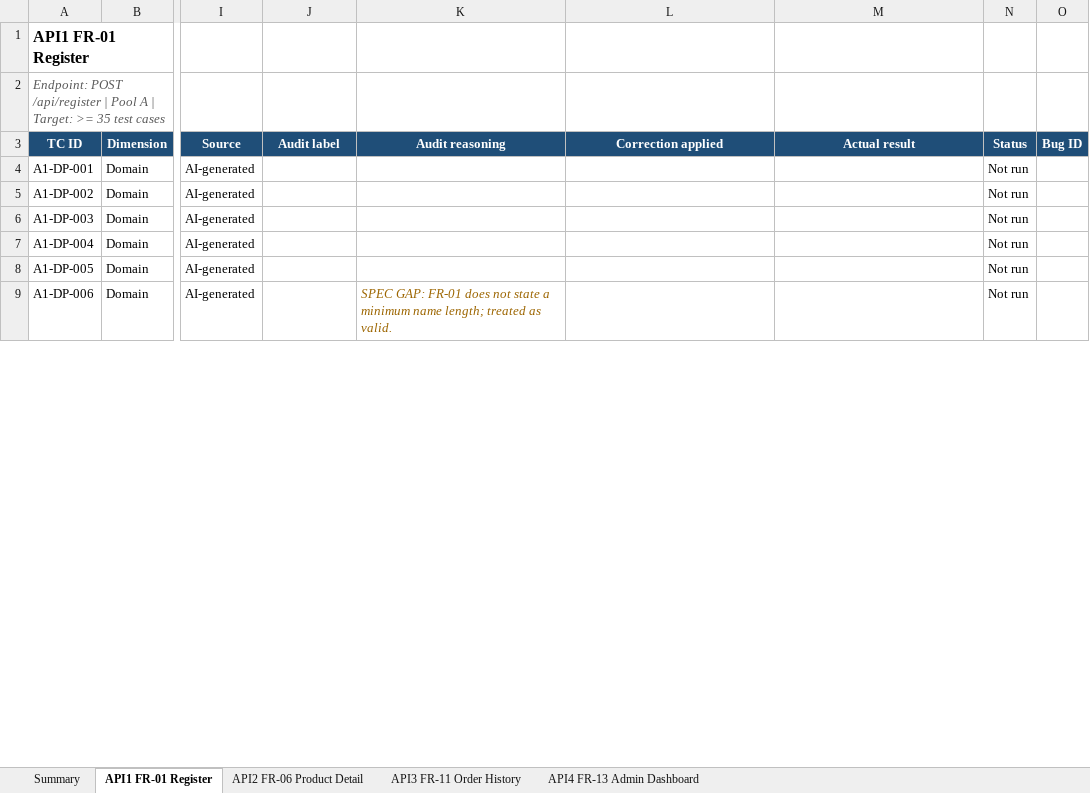
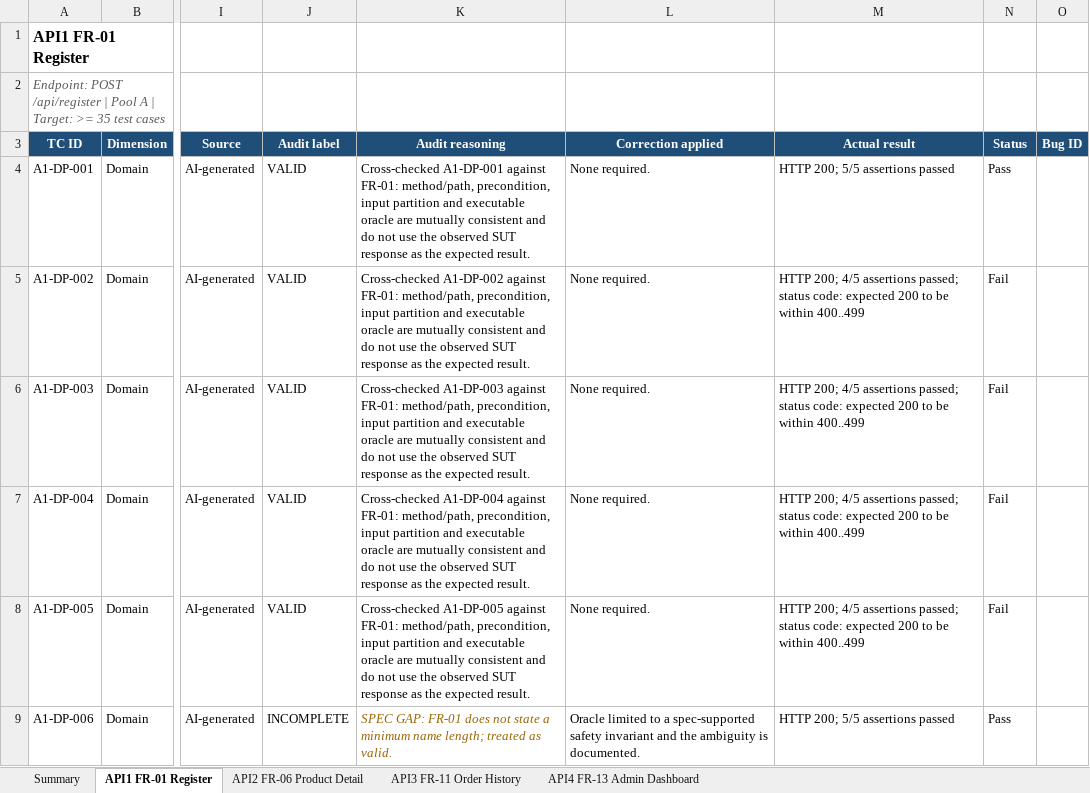
Before and after one commit to KieuDuyennn/software__testing, an Excel workbook: HW06/testcases/23127184_HW06_TestCases.xlsx, sheet API1 FR-01 Register, drawn as a sheet; only a part is shown, gaps mark what is left out; values as stored, in another font and other column widths than the file's, no borders; the diff covers the shown part only; the diff names each change by its address in the sheet, - before the commit and + after, or states it on an @@ line.

```diff
--- a/HW06/testcases/23127184_HW06_TestCases.xlsx (sheet API1 FR-01 Register)
+++ b/HW06/testcases/23127184_HW06_TestCases.xlsx (sheet API1 FR-01 Register)
-J4:J8 (Audit label): (empty)
+J4:J8 (Audit label): VALID
-K4 (Audit reasoning): (empty)
+K4 (Audit reasoning): Cross-checked A1-DP-001 against FR-01: method/path, precondition, input partition and executable oracle are mutually consistent and do not use the observed SUT response as the expected result.
-L4:L8 (Correction applied): (empty)
+L4:L8 (Correction applied): None required.
-M4 (Actual result): (empty)
+M4 (Actual result): HTTP 200; 5/5 assertions passed
-N4 (Status): Not run
+N4 (Status): Pass
-K5 (Audit reasoning): (empty)
+K5 (Audit reasoning): Cross-checked A1-DP-002 against FR-01: method/path, precondition, input partition and executable oracle are mutually consistent and do not use the observed SUT response as the expected result.
-M5:M8 (Actual result): (empty)
+M5:M8 (Actual result): HTTP 200; 4/5 assertions passed; status code: expected 200 to be within 400..499
-N5:N8 (Status): Not run
+N5:N8 (Status): Fail
-K6 (Audit reasoning): (empty)
+K6 (Audit reasoning): Cross-checked A1-DP-003 against FR-01: method/path, precondition, input partition and executable oracle are mutually consistent and do not use the observed SUT response as the expected result.
-K7 (Audit reasoning): (empty)
+K7 (Audit reasoning): Cross-checked A1-DP-004 against FR-01: method/path, precondition, input partition and executable oracle are mutually consistent and do not use the observed SUT response as the expected result.
-K8 (Audit reasoning): (empty)
+K8 (Audit reasoning): Cross-checked A1-DP-005 against FR-01: method/path, precondition, input partition and executable oracle are mutually consistent and do not use the observed SUT response as the expected result.
-J9 (Audit label): (empty)
+J9 (Audit label): INCOMPLETE
-L9 (Correction applied): (empty)
+L9 (Correction applied): Oracle limited to a spec-supported safety invariant and the ambiguity is documented.
-M9 (Actual result): (empty)
+M9 (Actual result): HTTP 200; 5/5 assertions passed
-N9 (Status): Not run
+N9 (Status): Pass
```
Also changed, not shown: 5 added rows and 567 edited cells elsewhere in this sheet, sheet API3 FR-11 Order History, sheet API2 FR-06 Product Detail, sheet API4 FR-13 Admin Dashboard, sheet Summary, 24 other files.
